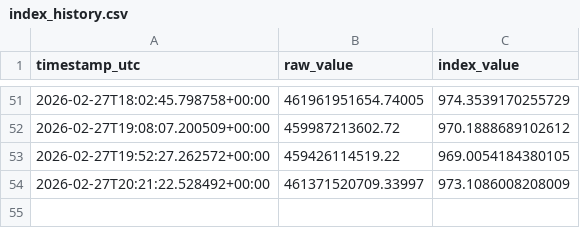
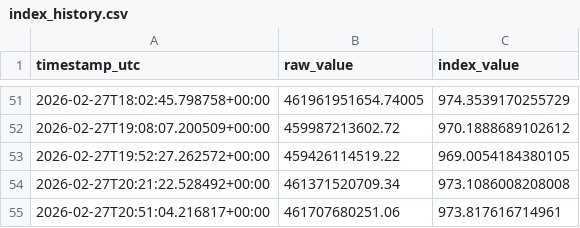
Before and after one commit to prasanna379ak/Crypto_Index, a CSV file: index_data/index_history.csv, drawn as a sheet; only a part is shown, gaps mark what is left out.

Commit message:
Index update [automated]

```diff
--- a/index_data/index_history.csv
+++ b/index_data/index_history.csv
@@ -53,2 +53,3 @@ timestamp_utc,raw_value,index_value
 2026-02-27T19:52:27.262572+00:00,459426114519.22,969.0054184380105
-2026-02-27T20:21:22.528492+00:00,461371520709.33997,973.1086008208009
+2026-02-27T20:21:22.528492+00:00,461371520709.34,973.1086008208008
+2026-02-27T20:51:04.216817+00:00,461707680251.06,973.817616714961
```
Also changed, not shown: index_data/latest_marketcaps.csv, 2 other files.
